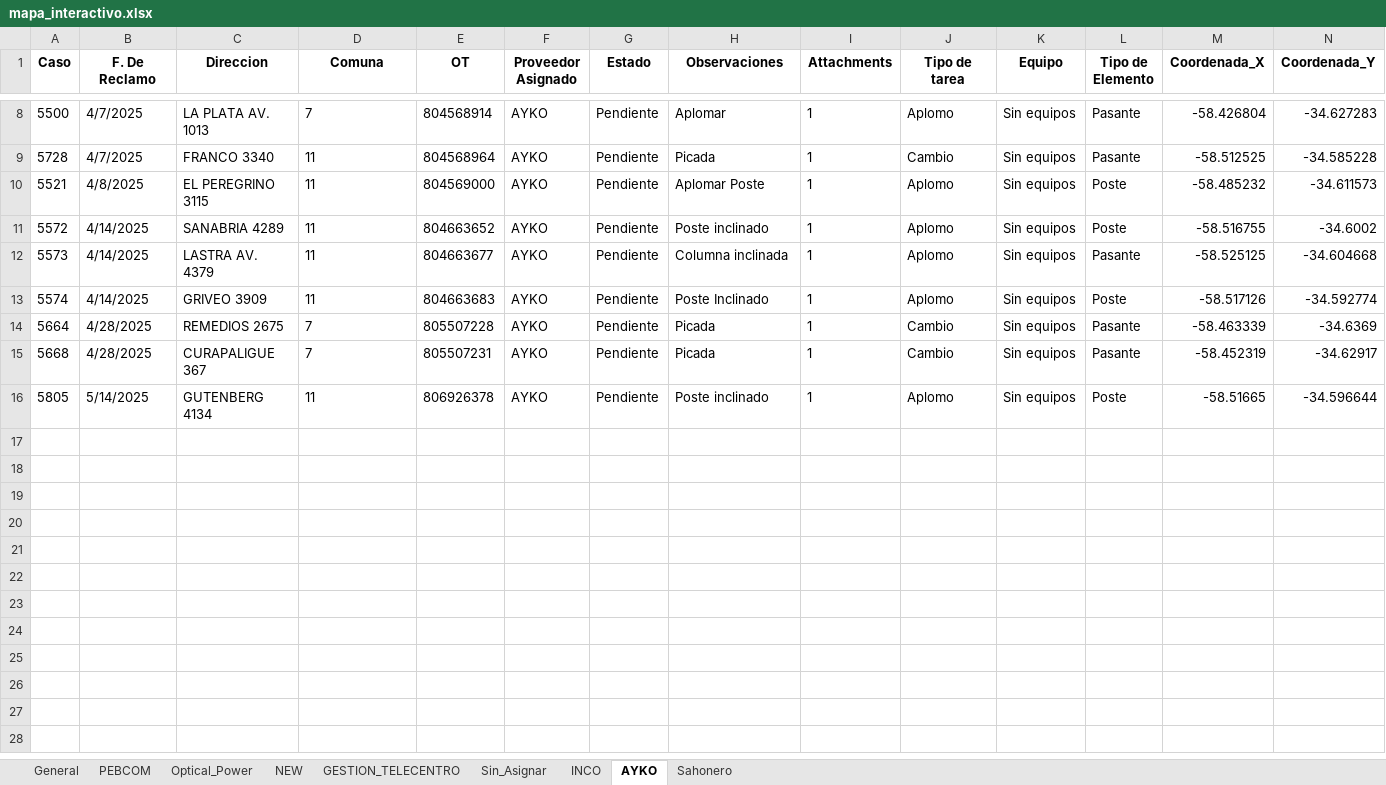
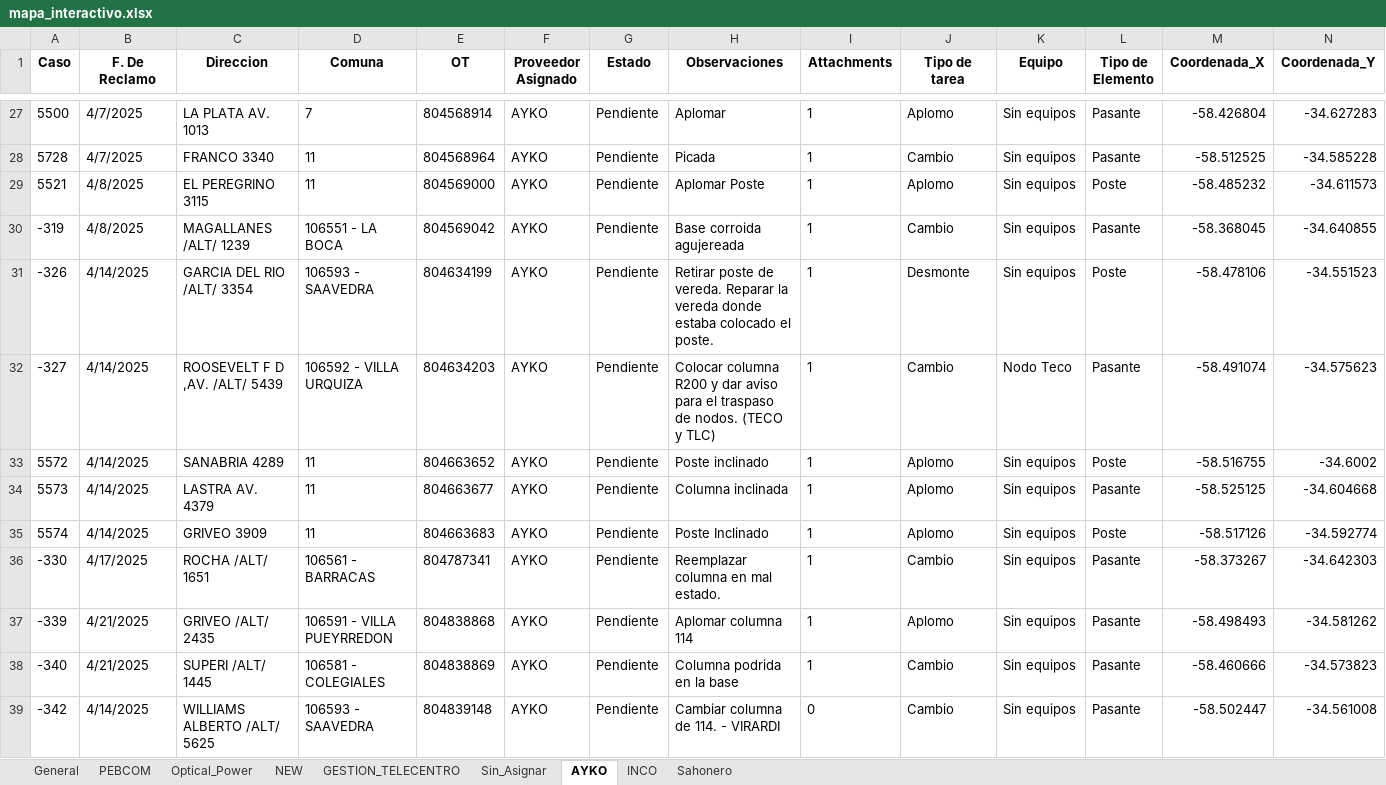
Before and after one commit to riv1matias/mi-repositorio, an Excel workbook: mapa_interactivo.xlsx, sheet AYKO, drawn as a sheet; only a part is shown, gaps mark what is left out; the shorter side is filled out with more unchanged rows; values as stored, in another font and other column widths than the file's, no borders; the diff covers the shown part only; the diff names each change by its address in the sheet, - before the commit and + after, or states it on an @@ line.

```diff
--- a/mapa_interactivo.xlsx (sheet AYKO)
+++ b/mapa_interactivo.xlsx (sheet AYKO)
@@ sheet tab order changed: General | PEBCOM | Optical_Power | NEW | GESTION_TELECENTRO | Sin_Asignar | AYKO | INCO | Sahonero @@
+row 30: -319 | 4/8/2025 | MAGALLANES /ALT/ 1239 | 106551 - LA BOCA | 804569042 | AYKO | Pendiente | Base corroida agujereada | 1 | Cambio | Sin equipos | Pasante | -58.368045 | -34.640855
+row 31: -326 | 4/14/2025 | GARCIA DEL RIO /ALT/ 3354 | 106593 - SAAVEDRA | 804634199 | AYKO | Pendiente | Retirar poste de vereda. Reparar la vereda donde estaba colocado el poste. | 1 | Desmonte | Sin equipos | Poste | -58.478106 | -34.551523
+row 32: -327 | 4/14/2025 | ROOSEVELT F D ,AV. /ALT/ 5439 | 106592 - VILLA URQUIZA | 804634203 | AYKO | Pendiente | Colocar columna R200 y dar aviso para el traspaso de nodos. (TECO y TLC) | 1 | Cambio | Nodo Teco | Pasante | -58.491074 | -34.575623
+row 36: -330 | 4/17/2025 | ROCHA /ALT/ 1651 | 106561 - BARRACAS | 804787341 | AYKO | Pendiente | Reemplazar columna en mal estado. | 1 | Cambio | Sin equipos | Pasante | -58.373267 | -34.642303
+row 37: -339 | 4/21/2025 | GRIVEO /ALT/ 2435 | 106591 - VILLA PUEYRREDON | 804838868 | AYKO | Pendiente | Aplomar columna 114 | 1 | Aplomo | Sin equipos | Pasante | -58.498493 | -34.581262
+row 38: -340 | 4/21/2025 | SUPERI /ALT/ 1445 | 106581 - COLEGIALES | 804838869 | AYKO | Pendiente | Columna podrida en la base | 1 | Cambio | Sin equipos | Pasante | -58.460666 | -34.573823
+row 39: -342 | 4/14/2025 | WILLIAMS ALBERTO /ALT/ 5625 | 106593 - SAAVEDRA | 804839148 | AYKO | Pendiente | Cambiar columna de 114. - VIRARDI | 0 | Cambio | Sin equipos | Pasante | -58.502447 | -34.561008
```
Also changed, not shown: 43 added rows elsewhere in this sheet, sheet Sin_Asignar, sheet General, 1 other file.
